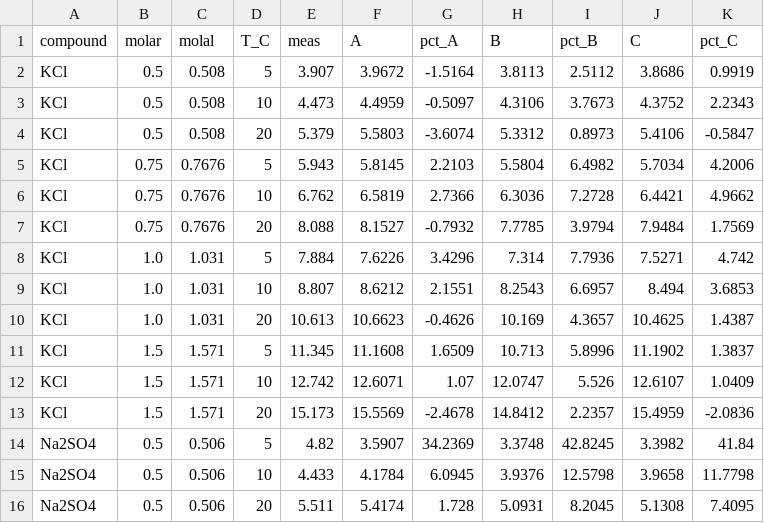
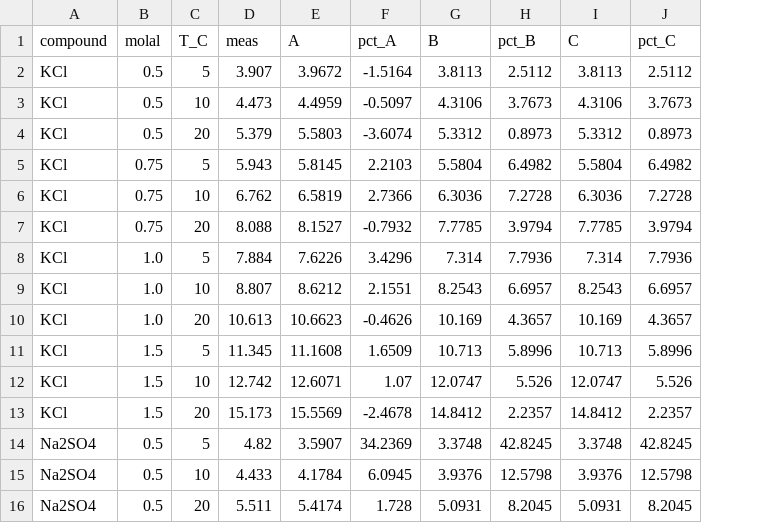
Before and after one commit to vancesteven/HiPOZ, a CSV file: cortes2026/prepost_comparison/prepost_table.csv, drawn as a sheet; only a part is shown; removed rows and columns are numbered as before the commit, all else as after; the diff covers the shown part only; the diff names each change by its address in the sheet, - before the commit and + after, or states it on an @@ line.

```diff
--- a/cortes2026/prepost_comparison/prepost_table.csv
+++ b/cortes2026/prepost_comparison/prepost_table.csv
-column C (molal), rows 2-16: 0.508 | 0.508 | 0.508 | 0.7676 | 0.7676 | 0.7676 | 1.031 | 1.031 | 1.031 | 1.571 | 1.571 | 1.571 | 0.506 | 0.506 | 0.506
-B1: molar
+B1: molal
-I2 (C): 3.8686
+I2 (C): 3.8113
-J2 (pct_C): 0.9919
+J2 (pct_C): 2.5112
-I3 (C): 4.3752
+I3 (C): 4.3106
-J3 (pct_C): 2.2343
+J3 (pct_C): 3.7673
-I4 (C): 5.4106
+I4 (C): 5.3312
-J4 (pct_C): -0.5847
+J4 (pct_C): 0.8973
-I5 (C): 5.7034
+I5 (C): 5.5804
-J5 (pct_C): 4.2006
+J5 (pct_C): 6.4982
-I6 (C): 6.4421
+I6 (C): 6.3036
-J6 (pct_C): 4.9662
+J6 (pct_C): 7.2728
-I7 (C): 7.9484
+I7 (C): 7.7785
-J7 (pct_C): 1.7569
+J7 (pct_C): 3.9794
-I8 (C): 7.5271
+I8 (C): 7.314
-J8 (pct_C): 4.742
+J8 (pct_C): 7.7936
-I9 (C): 8.494
+I9 (C): 8.2543
-J9 (pct_C): 3.6853
+J9 (pct_C): 6.6957
-I10 (C): 10.4625
+I10 (C): 10.169
-J10 (pct_C): 1.4387
+J10 (pct_C): 4.3657
-I11 (C): 11.1902
+I11 (C): 10.713
-J11 (pct_C): 1.3837
+J11 (pct_C): 5.8996
-I12 (C): 12.6107
+I12 (C): 12.0747
-J12 (pct_C): 1.0409
+J12 (pct_C): 5.526
-I13 (C): 15.4959
+I13 (C): 14.8412
-J13 (pct_C): -2.0836
+J13 (pct_C): 2.2357
-I14 (C): 3.3982
+I14 (C): 3.3748
-J14 (pct_C): 41.84
+J14 (pct_C): 42.8245
-I15 (C): 3.9658
+I15 (C): 3.9376
-J15 (pct_C): 11.7798
+J15 (pct_C): 12.5798
-I16 (C): 5.1308
+I16 (C): 5.0931
-J16 (pct_C): 7.4095
+J16 (pct_C): 8.2045
```
Also changed, not shown: 80 edited cells elsewhere in this file, cortes2026/Cortes2026BenchtopData.csv, 42 other files.
